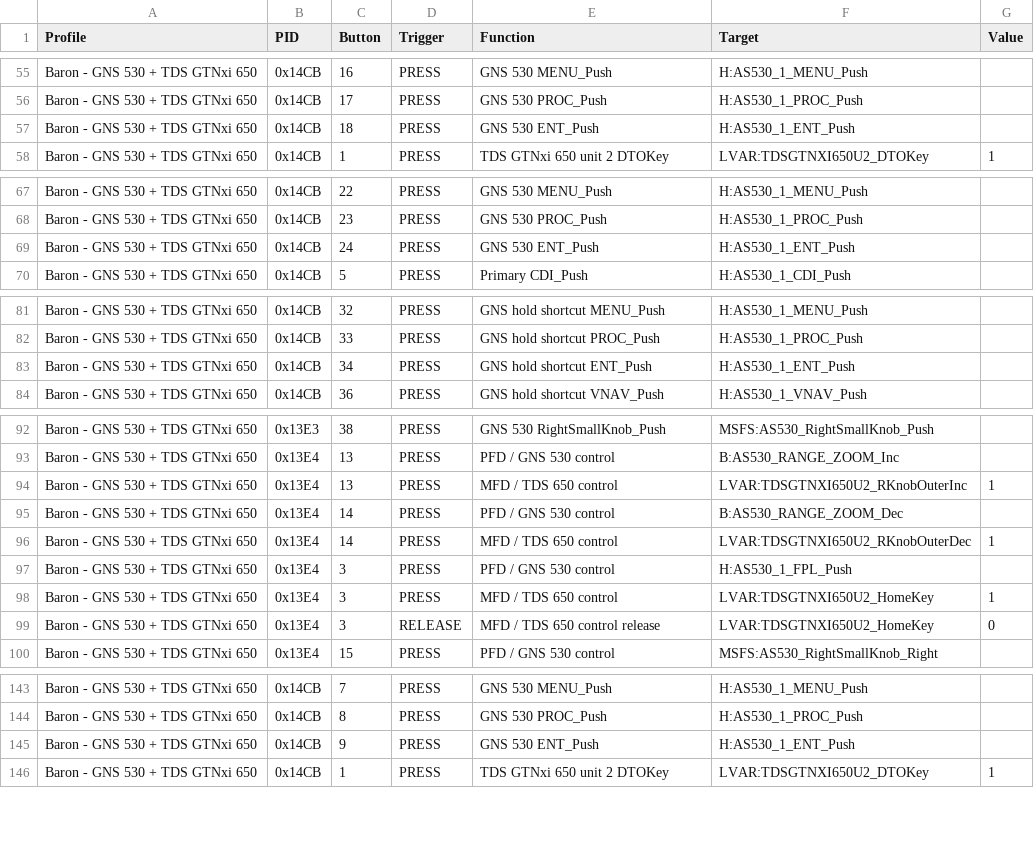
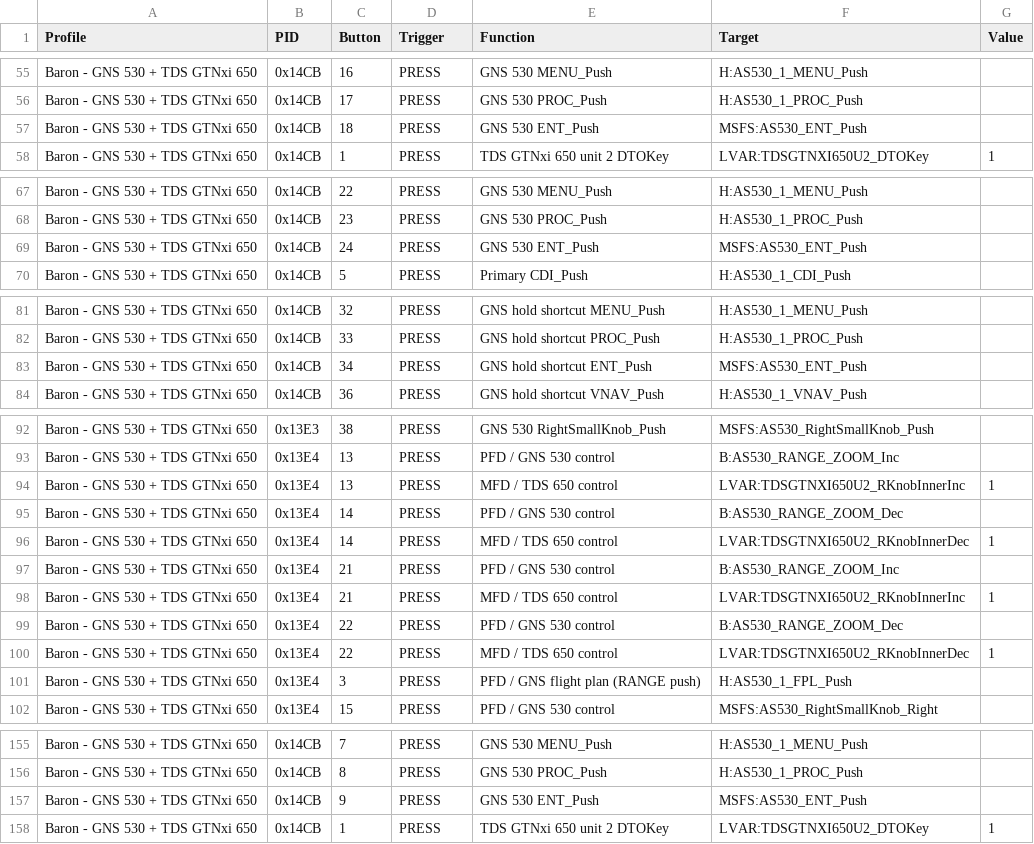
Before and after one commit to Kasper7777/KestrelAir, a CSV file: added-bindings.csv, drawn as a sheet; only a part is shown, gaps mark what is left out; the diff covers the shown part only.

```diff
--- a/added-bindings.csv
+++ b/added-bindings.csv
@@ -56,3 +56,3 @@
 "Baron - GNS 530 + TDS GTNxi 650","0x14CB","17","PRESS","GNS 530 PROC_Push","H:AS530_1_PROC_Push",
-"Baron - GNS 530 + TDS GTNxi 650","0x14CB","18","PRESS","GNS 530 ENT_Push","H:AS530_1_ENT_Push",
+"Baron - GNS 530 + TDS GTNxi 650","0x14CB","18","PRESS","GNS 530 ENT_Push","MSFS:AS530_ENT_Push",
 "Baron - GNS 530 + TDS GTNxi 650","0x14CB","1","PRESS","TDS GTNxi 650 unit 2 DTOKey","LVAR:TDSGTNXI650U2_DTOKey","1"
@@ -68,3 +68,3 @@
 "Baron - GNS 530 + TDS GTNxi 650","0x14CB","23","PRESS","GNS 530 PROC_Push","H:AS530_1_PROC_Push",
-"Baron - GNS 530 + TDS GTNxi 650","0x14CB","24","PRESS","GNS 530 ENT_Push","H:AS530_1_ENT_Push",
+"Baron - GNS 530 + TDS GTNxi 650","0x14CB","24","PRESS","GNS 530 ENT_Push","MSFS:AS530_ENT_Push",
 "Baron - GNS 530 + TDS GTNxi 650","0x14CB","5","PRESS","Primary CDI_Push","H:AS530_1_CDI_Push",
@@ -82,3 +82,3 @@
 "Baron - GNS 530 + TDS GTNxi 650","0x14CB","33","PRESS","GNS hold shortcut PROC_Push","H:AS530_1_PROC_Push",
-"Baron - GNS 530 + TDS GTNxi 650","0x14CB","34","PRESS","GNS hold shortcut ENT_Push","H:AS530_1_ENT_Push",
+"Baron - GNS 530 + TDS GTNxi 650","0x14CB","34","PRESS","GNS hold shortcut ENT_Push","MSFS:AS530_ENT_Push",
 "Baron - GNS 530 + TDS GTNxi 650","0x14CB","36","PRESS","GNS hold shortcut VNAV_Push","H:AS530_1_VNAV_Push",
@@ -93,8 +93,10 @@
 "Baron - GNS 530 + TDS GTNxi 650","0x13E4","13","PRESS","PFD / GNS 530 control","B:AS530_RANGE_ZOOM_Inc",
-"Baron - GNS 530 + TDS GTNxi 650","0x13E4","13","PRESS","MFD / TDS 650 control","LVAR:TDSGTNXI650U2_RKnobOuterInc","1"
+"Baron - GNS 530 + TDS GTNxi 650","0x13E4","13","PRESS","MFD / TDS 650 control","LVAR:TDSGTNXI650U2_RKnobInnerInc","1"
 "Baron - GNS 530 + TDS GTNxi 650","0x13E4","14","PRESS","PFD / GNS 530 control","B:AS530_RANGE_ZOOM_Dec",
-"Baron - GNS 530 + TDS GTNxi 650","0x13E4","14","PRESS","MFD / TDS 650 control","LVAR:TDSGTNXI650U2_RKnobOuterDec","1"
-"Baron - GNS 530 + TDS GTNxi 650","0x13E4","3","PRESS","PFD / GNS 530 control","H:AS530_1_FPL_Push",
-"Baron - GNS 530 + TDS GTNxi 650","0x13E4","3","PRESS","MFD / TDS 650 control","LVAR:TDSGTNXI650U2_HomeKey","1"
-"Baron - GNS 530 + TDS GTNxi 650","0x13E4","3","RELEASE","MFD / TDS 650 control release","LVAR:TDSGTNXI650U2_HomeKey","0"
+"Baron - GNS 530 + TDS GTNxi 650","0x13E4","14","PRESS","MFD / TDS 650 control","LVAR:TDSGTNXI650U2_RKnobInnerDec","1"
+"Baron - GNS 530 + TDS GTNxi 650","0x13E4","21","PRESS","PFD / GNS 530 control","B:AS530_RANGE_ZOOM_Inc",
+"Baron - GNS 530 + TDS GTNxi 650","0x13E4","21","PRESS","MFD / TDS 650 control","LVAR:TDSGTNXI650U2_RKnobInnerInc","1"
+"Baron - GNS 530 + TDS GTNxi 650","0x13E4","22","PRESS","PFD / GNS 530 control","B:AS530_RANGE_ZOOM_Dec",
+"Baron - GNS 530 + TDS GTNxi 650","0x13E4","22","PRESS","MFD / TDS 650 control","LVAR:TDSGTNXI650U2_RKnobInnerDec","1"
+"Baron - GNS 530 + TDS GTNxi 650","0x13E4","3","PRESS","PFD / GNS flight plan (RANGE push)","H:AS530_1_FPL_Push",
 "Baron - GNS 530 + TDS GTNxi 650","0x13E4","15","PRESS","PFD / GNS 530 control","MSFS:AS530_RightSmallKnob_Right",
@@ -144,3 +156,3 @@
 "Baron - GNS 530 + TDS GTNxi 650","0x14CB","8","PRESS","GNS 530 PROC_Push","H:AS530_1_PROC_Push",
-"Baron - GNS 530 + TDS GTNxi 650","0x14CB","9","PRESS","GNS 530 ENT_Push","H:AS530_1_ENT_Push",
+"Baron - GNS 530 + TDS GTNxi 650","0x14CB","9","PRESS","GNS 530 ENT_Push","MSFS:AS530_ENT_Push",
 "Baron - GNS 530 + TDS GTNxi 650","0x14CB","1","PRESS","TDS GTNxi 650 unit 2 DTOKey","LVAR:TDSGTNXI650U2_DTOKey","1"
```
Also changed, not shown: 12 added rows and 12 edited cells elsewhere in this file, all-SFS-bindings.csv, mapping-audit.csv, 22 other files.
